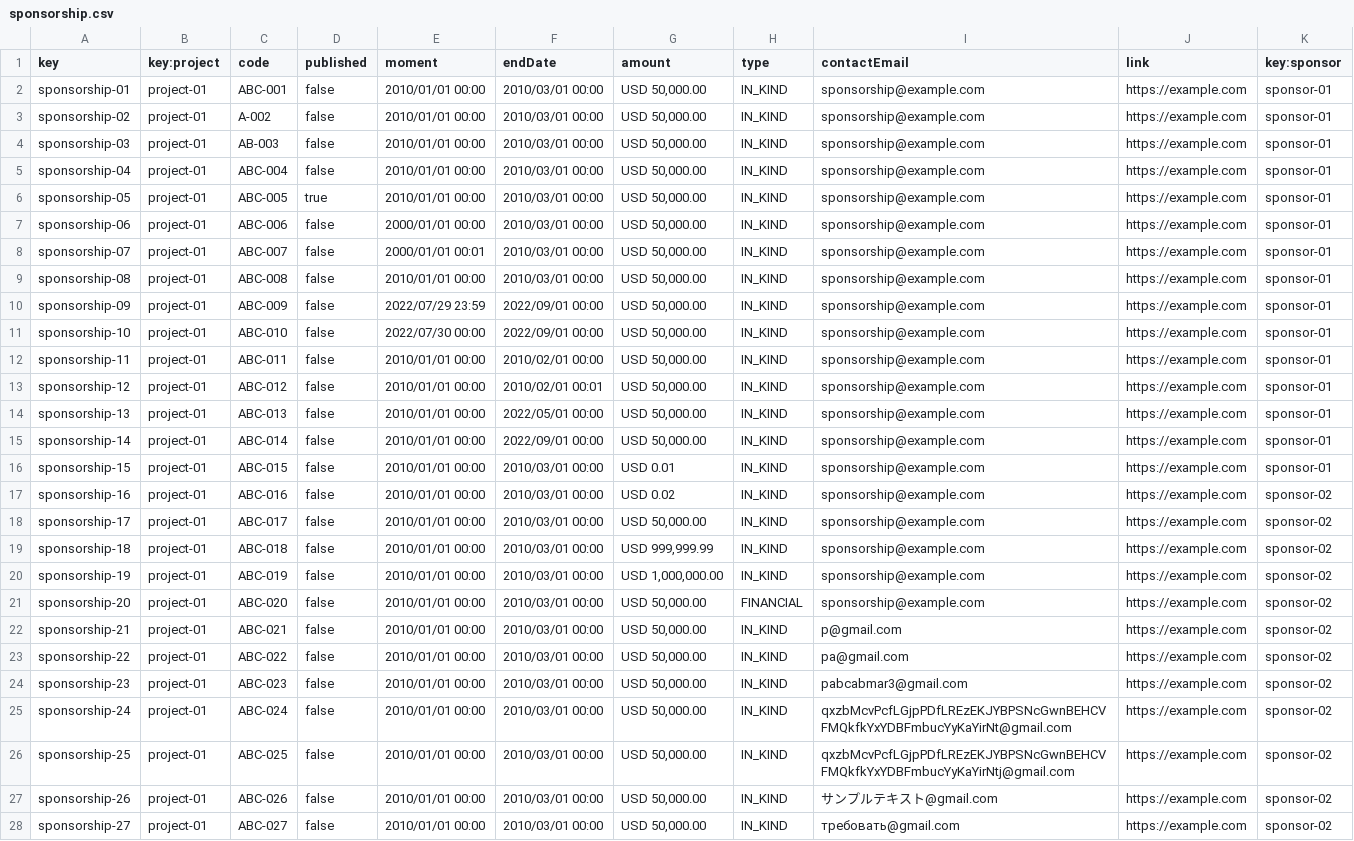
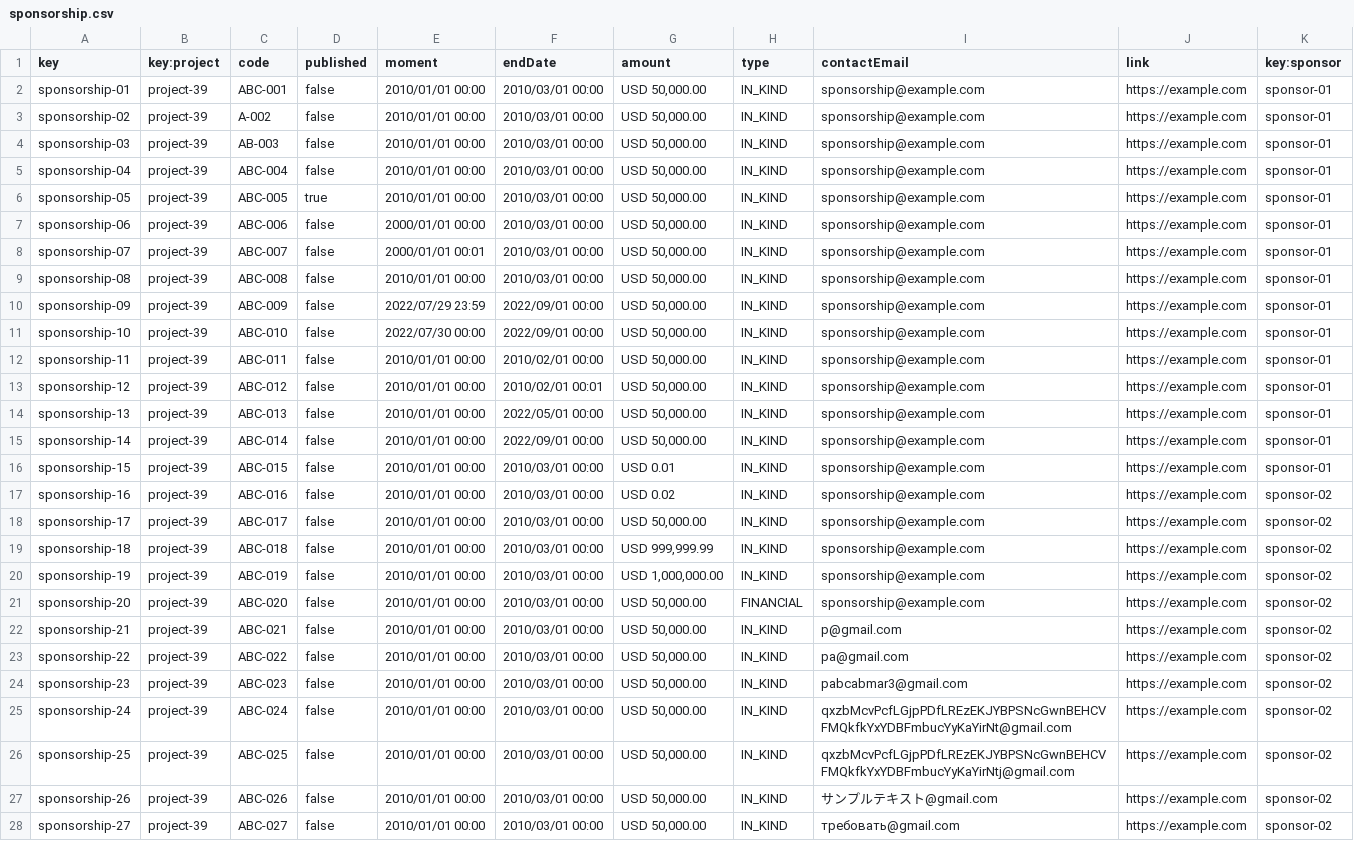
Before and after one commit to DP2-C1-07/Acme-One-24.1.0-C1.07, a CSV file: src/main/webapp/WEB-INF/resources/sample-data/sponsorship.csv, drawn as a sheet; only a part is shown; the diff covers the shown part only; the diff names each change by its address in the sheet, - before the commit and + after, or states it on an @@ line.

Commit message:
fix: sponsor published projects in sample data

```diff
--- a/src/main/webapp/WEB-INF/resources/sample-data/sponsorship.csv
+++ b/src/main/webapp/WEB-INF/resources/sample-data/sponsorship.csv
-B2:B28 (key:project): project-01
+B2:B28 (key:project): project-39
```
Also changed, not shown: 22 edited cells elsewhere in this file.
